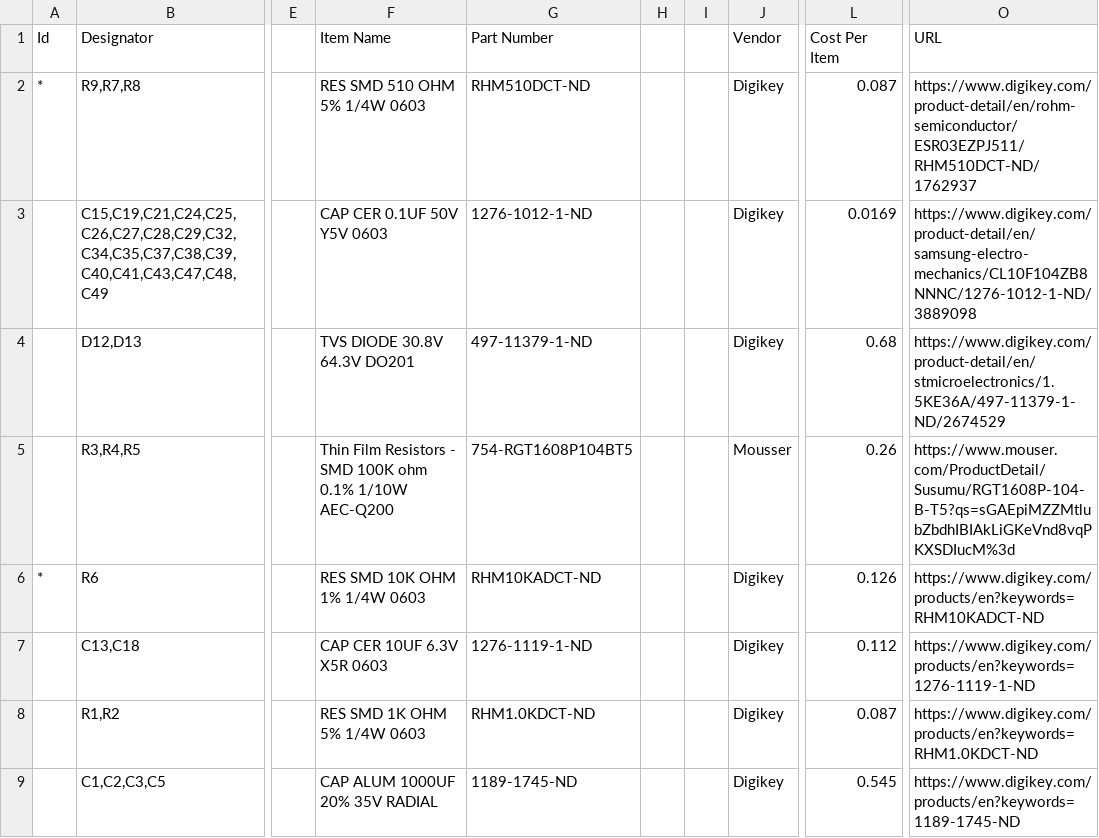
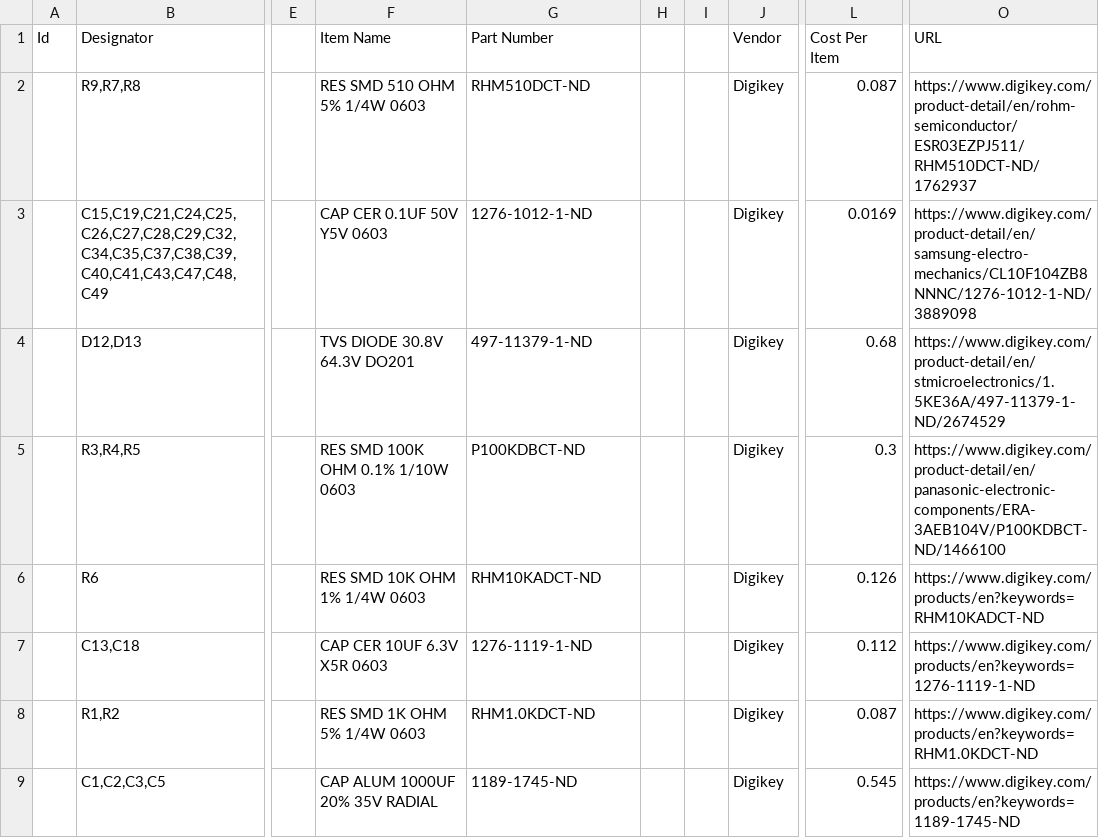
Before and after one commit to MissouriMRDT/2019_Competition_Valkyrie, a CSV file: Documentation/PowerBoard_Hardware_BOM.csv, drawn as a sheet; only a part is shown, gaps mark what is left out; the diff covers the shown part only; the diff names each change by its address in the sheet, - before the commit and + after, or states it on an @@ line.

```diff
--- a/Documentation/PowerBoard_Hardware_BOM.csv
+++ b/Documentation/PowerBoard_Hardware_BOM.csv
-A2 (Id): *
+A2 (Id): (empty)
-F5 (Item Name): Thin Film Resistors - SMD 100K ohm 0.1% 1/10W AEC-Q200
+F5 (Item Name): RES SMD 100K OHM 0.1% 1/10W 0603
-G5 (Part Number): 754-RGT1608P104BT5
+G5 (Part Number): P100KDBCT-ND
-J5 (Vendor): Mousser
+J5 (Vendor): Digikey
-L5 (Cost Per Item): 0.26
+L5 (Cost Per Item): 0.3
-O5 (URL): https://www.mouser.com/ProductDetail/Susumu/RGT1608P-104-B-T5?qs=sGAEpiMZZMtlubZbdhIBIAkLiGKeVnd8vqPKXSDIucM%3d
+O5 (URL): https://www.digikey.com/product-detail/en/panasonic-electronic-components/ERA-3AEB104V/P100KDBCT-ND/1466100
-A6 (Id): *
+A6 (Id): (empty)
```
Also changed, not shown: 3 removed rows and 24 edited cells elsewhere in this file.
